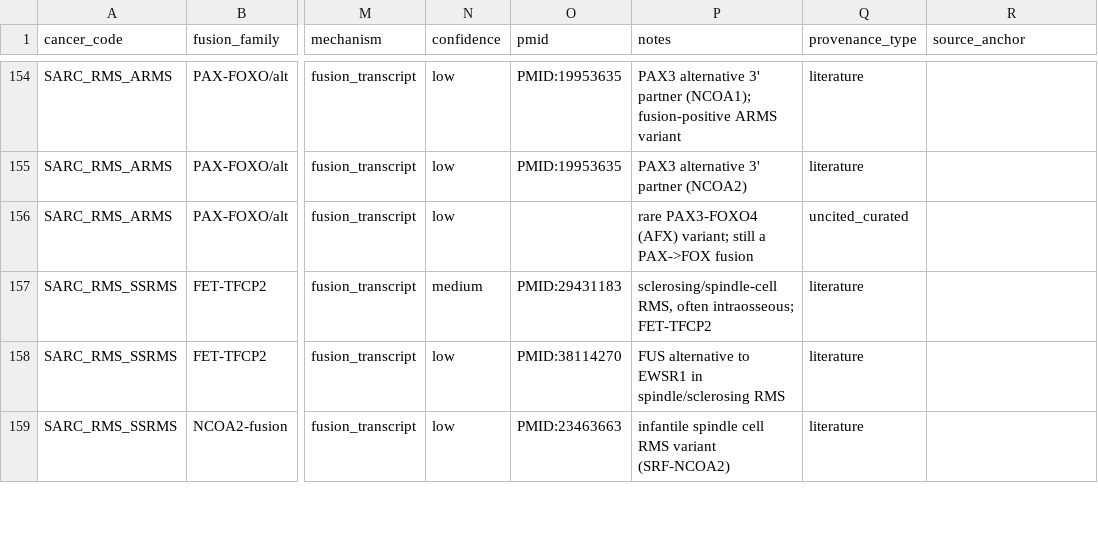
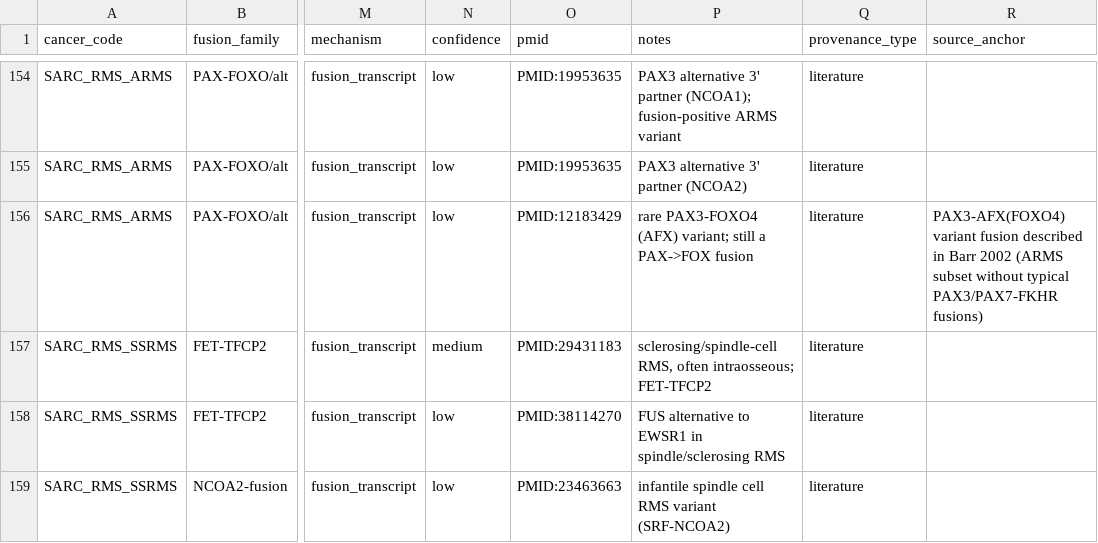
Before and after one commit to pirl-unc/pirlygenes, a CSV file: pirlygenes/data/cancer-fusions.csv, drawn as a sheet; only a part is shown, gaps mark what is left out; the diff names each change by its address in the sheet, - before the commit and + after, or states it on an @@ line.

```diff
--- a/pirlygenes/data/cancer-fusions.csv
+++ b/pirlygenes/data/cancer-fusions.csv
-O156 (pmid): (empty)
+O156 (pmid): PMID:12183429
-Q156 (provenance_type): uncited_curated
+Q156 (provenance_type): literature
-R156 (source_anchor): (empty)
+R156 (source_anchor): PAX3-AFX(FOXO4) variant fusion described in Barr 2002 (ARMS subset without typical PAX3/PAX7-FKHR fusions)
```
Also changed, not shown: pirlygenes/data/TCR-T-approved.csv, pirlygenes/data/cancer-key-genes.csv, 5 other files.
